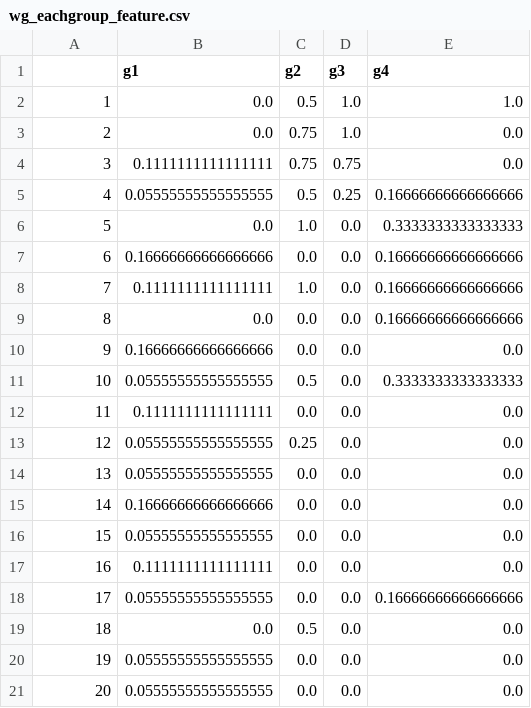
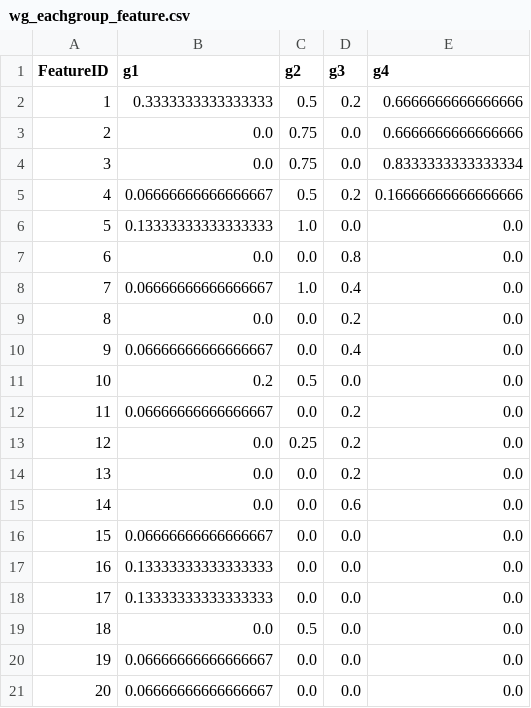
Before and after one commit to meotism/Quality_Assessment_Review, a CSV file: static/uploads/wg_eachgroup_feature.csv, drawn as a sheet; only a part is shown; the diff covers the shown part only.

```diff
--- a/static/uploads/wg_eachgroup_feature.csv
+++ b/static/uploads/wg_eachgroup_feature.csv
@@ -1,21 +1,21 @@
-,g1,g2,g3,g4
-1,0.0,0.5,1.0,1.0
-2,0.0,0.75,1.0,0.0
-3,0.1111111111111111,0.75,0.75,0.0
-4,0.05555555555555555,0.5,0.25,0.16666666666666666
-5,0.0,1.0,0.0,0.3333333333333333
-6,0.16666666666666666,0.0,0.0,0.16666666666666666
-7,0.1111111111111111,1.0,0.0,0.16666666666666666
-8,0.0,0.0,0.0,0.16666666666666666
-9,0.16666666666666666,0.0,0.0,0.0
-10,0.05555555555555555,0.5,0.0,0.3333333333333333
-11,0.1111111111111111,0.0,0.0,0.0
-12,0.05555555555555555,0.25,0.0,0.0
-13,0.05555555555555555,0.0,0.0,0.0
-14,0.16666666666666666,0.0,0.0,0.0
-15,0.05555555555555555,0.0,0.0,0.0
-16,0.1111111111111111,0.0,0.0,0.0
-17,0.05555555555555555,0.0,0.0,0.16666666666666666
+FeatureID,g1,g2,g3,g4
+1,0.3333333333333333,0.5,0.2,0.6666666666666666
+2,0.0,0.75,0.0,0.6666666666666666
+3,0.0,0.75,0.0,0.8333333333333334
+4,0.06666666666666667,0.5,0.2,0.16666666666666666
+5,0.13333333333333333,1.0,0.0,0.0
+6,0.0,0.0,0.8,0.0
+7,0.06666666666666667,1.0,0.4,0.0
+8,0.0,0.0,0.2,0.0
+9,0.06666666666666667,0.0,0.4,0.0
+10,0.2,0.5,0.0,0.0
+11,0.06666666666666667,0.0,0.2,0.0
+12,0.0,0.25,0.2,0.0
+13,0.0,0.0,0.2,0.0
+14,0.0,0.0,0.6,0.0
+15,0.06666666666666667,0.0,0.0,0.0
+16,0.13333333333333333,0.0,0.0,0.0
+17,0.13333333333333333,0.0,0.0,0.0
 18,0.0,0.5,0.0,0.0
-19,0.05555555555555555,0.0,0.0,0.0
-20,0.05555555555555555,0.0,0.0,0.0
+19,0.06666666666666667,0.0,0.0,0.0
+20,0.06666666666666667,0.0,0.0,0.0
```
Also changed, not shown: 10 edited cells elsewhere in this file, static/uploads/cluster_matrix.csv, static/uploads/eachgroup_feature.csv, 2 other files.
